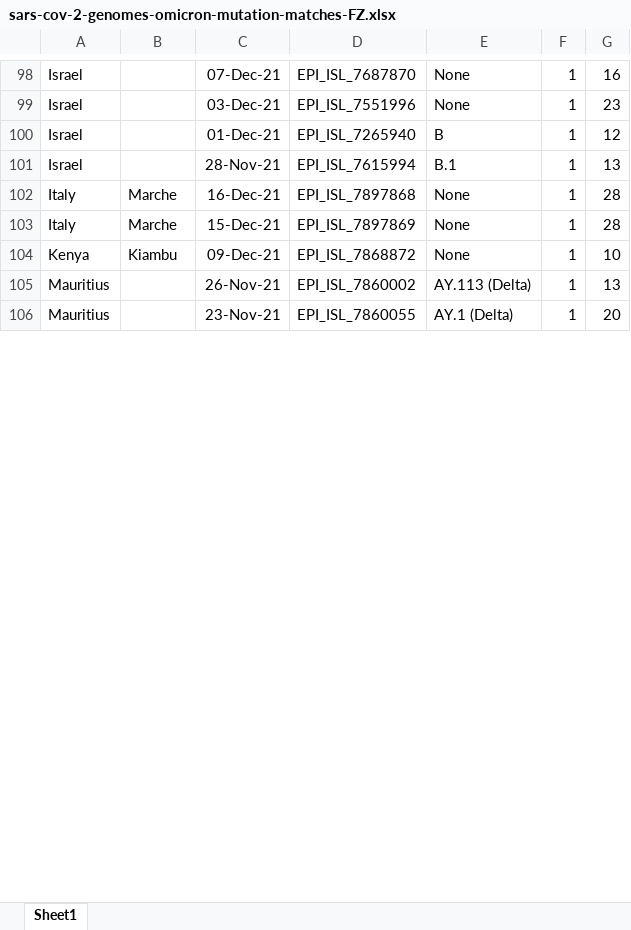
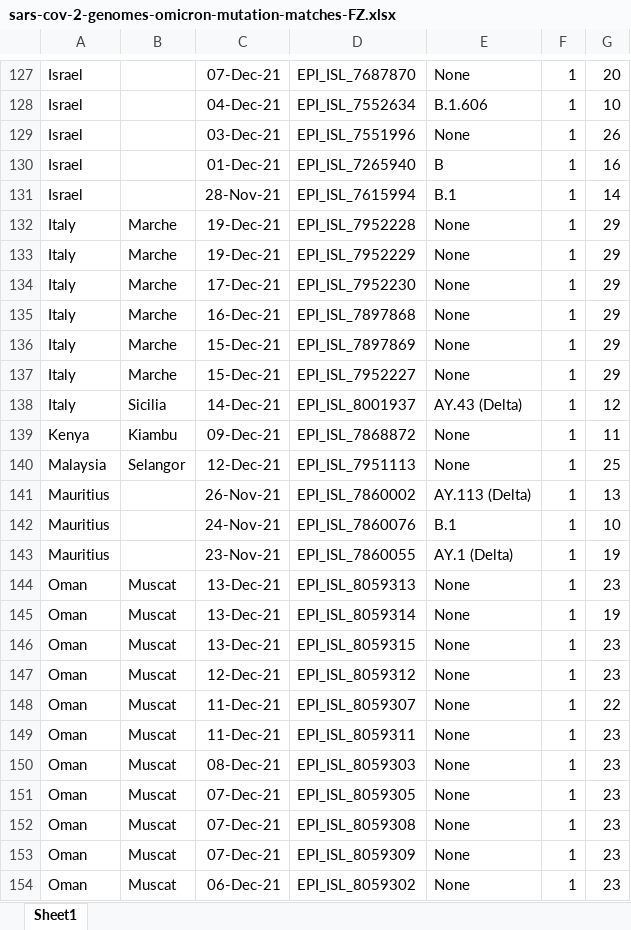
Before and after one commit to Mike-Honey/sars-cov-2-genomes, an Excel workbook: sars-cov-2-genomes-omicron-mutation-matches-FZ.xlsx, sheet Sheet1, drawn as a sheet; only a part is shown, gaps mark what is left out; values as stored, in another font and other column widths than the file's, no borders; table styles not drawn; addresses are those after the commit; the diff covers the shown part only; the diff names each change by its address in the sheet, - before the commit and + after, or states it on an @@ line.

```diff
--- a/sars-cov-2-genomes-omicron-mutation-matches-FZ.xlsx (sheet Sheet1)
+++ b/sars-cov-2-genomes-omicron-mutation-matches-FZ.xlsx (sheet Sheet1)
-G127: 16
+G127: 20
+row 128: Israel |  | 04-Dec-21 | EPI_ISL_7552634 | B.1.606 | 1 | 10
-G129: 23
+G129: 26
-G130: 12
+G130: 16
-G131: 13
+G131: 14
+row 132: Italy | Marche | 19-Dec-21 | EPI_ISL_7952228 | None | 1 | 29
+row 133: Italy | Marche | 19-Dec-21 | EPI_ISL_7952229 | None | 1 | 29
+row 134: Italy | Marche | 17-Dec-21 | EPI_ISL_7952230 | None | 1 | 29
-G135:G136: 28
+G135:G136: 29
+row 137: Italy | Marche | 15-Dec-21 | EPI_ISL_7952227 | None | 1 | 29
+row 138: Italy | Sicilia | 14-Dec-21 | EPI_ISL_8001937 | AY.43 (Delta) | 1 | 12
-G139: 10
+G139: 11
+row 140: Malaysia | Selangor | 12-Dec-21 | EPI_ISL_7951113 | None | 1 | 25
+row 142: Mauritius |  | 24-Nov-21 | EPI_ISL_7860076 | B.1 | 1 | 10
-G143: 20
+G143: 19
+row 144: Oman | Muscat | 13-Dec-21 | EPI_ISL_8059313 | None | 1 | 23
+row 145: Oman | Muscat | 13-Dec-21 | EPI_ISL_8059314 | None | 1 | 19
+row 146: Oman | Muscat | 13-Dec-21 | EPI_ISL_8059315 | None | 1 | 23
+row 147: Oman | Muscat | 12-Dec-21 | EPI_ISL_8059312 | None | 1 | 23
+row 148: Oman | Muscat | 11-Dec-21 | EPI_ISL_8059307 | None | 1 | 22
+row 149: Oman | Muscat | 11-Dec-21 | EPI_ISL_8059311 | None | 1 | 23
+row 150: Oman | Muscat | 08-Dec-21 | EPI_ISL_8059303 | None | 1 | 23
+row 151: Oman | Muscat | 07-Dec-21 | EPI_ISL_8059305 | None | 1 | 23
+row 152: Oman | Muscat | 07-Dec-21 | EPI_ISL_8059308 | None | 1 | 23
+row 153: Oman | Muscat | 07-Dec-21 | EPI_ISL_8059309 | None | 1 | 23
+row 154: Oman | Muscat | 06-Dec-21 | EPI_ISL_8059302 | None | 1 | 23
```
Also changed, not shown: 197 added rows, 1 removed row and 111 edited cells elsewhere in this sheet.
